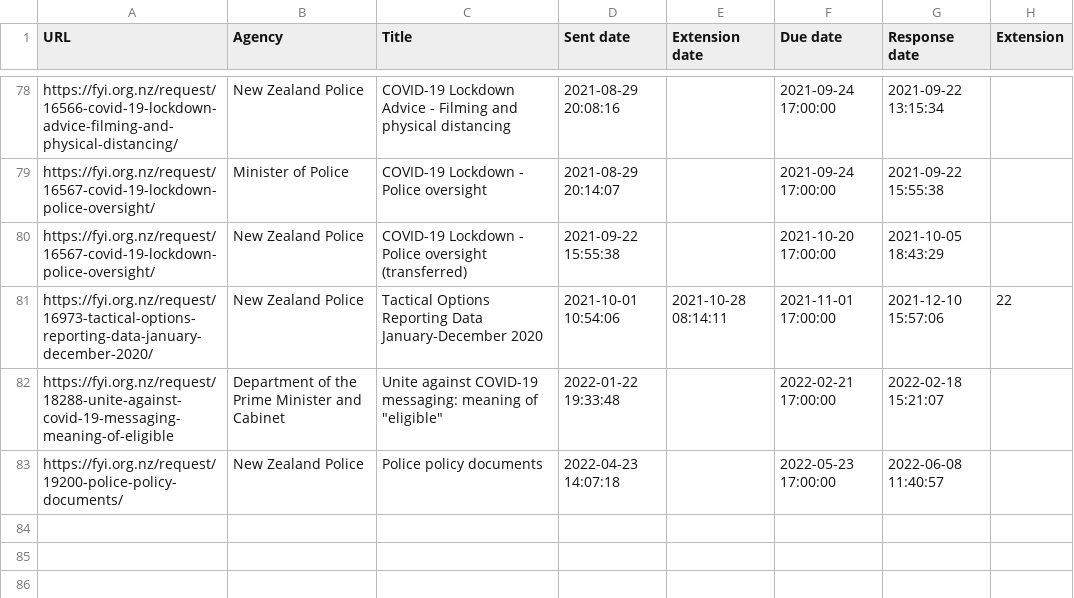
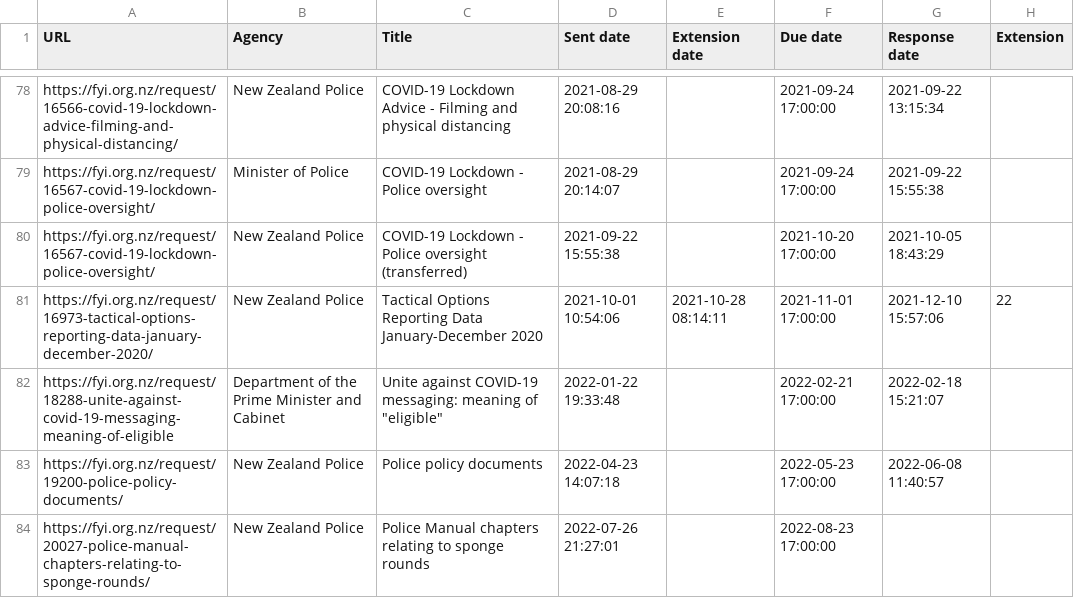
Before and after one commit to Cipscis/charter, a CSV file: app/assets/data/fyi-mark-hanna.csv, drawn as a sheet; only a part is shown, gaps mark what is left out.

Commit message:
Added new OIA request

```diff
--- a/app/assets/data/fyi-mark-hanna.csv
+++ b/app/assets/data/fyi-mark-hanna.csv
@@ -83 +83,2 @@ https://fyi.org.nz/request/18288-unite-against-covid-19-messaging-meaning-of-eli
 https://fyi.org.nz/request/19200-police-policy-documents/,New Zealand Police,Police policy documents,2022-04-23 14:07:18,,2022-05-23 17:00:00,2022-06-08 11:40:57,
+https://fyi.org.nz/request/20027-police-manual-chapters-relating-to-sponge-rounds/,New Zealand Police,Police Manual chapters relating to sponge rounds,2022-07-26 21:27:01,,2022-08-23 17:00:00,,
```
